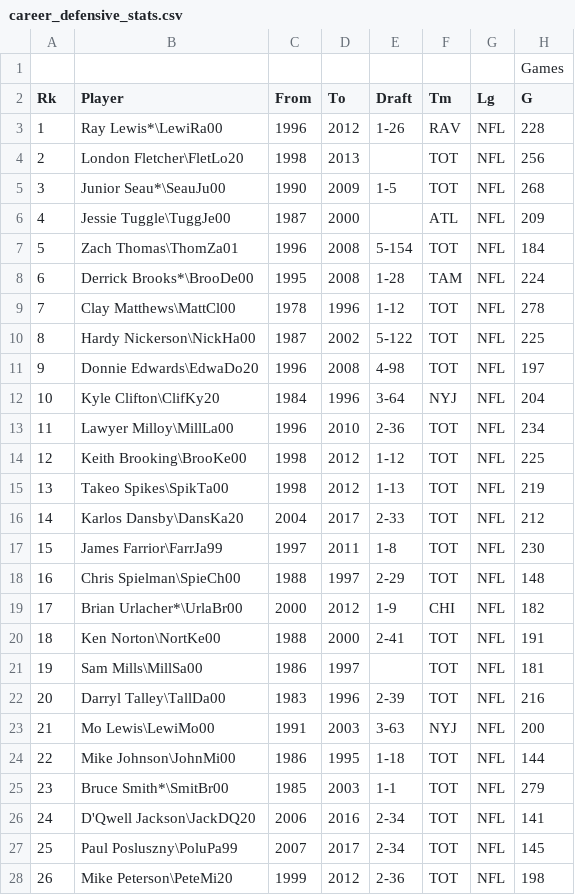
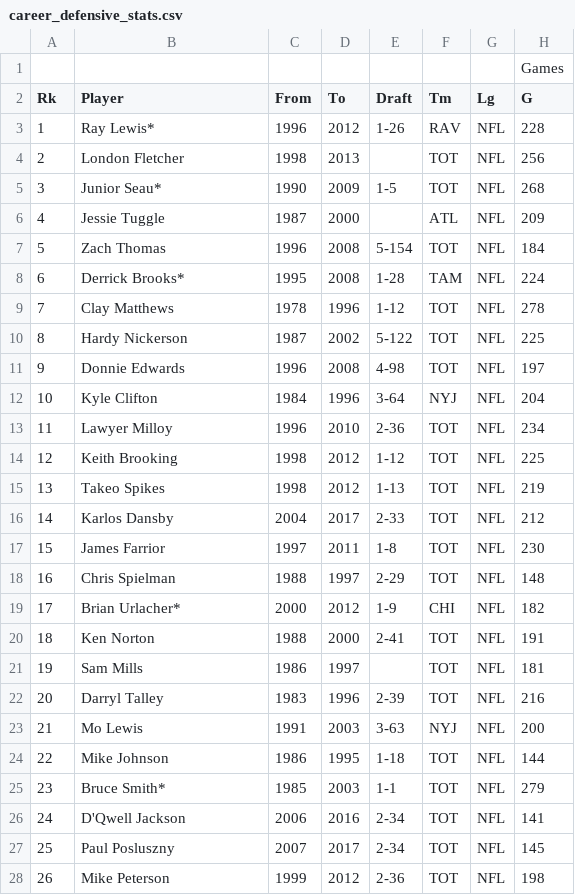
Before and after one commit to infovis2019-nfl/nfl_visualization, a CSV file: pro_football_dataset/players/career_defensive_stats.csv, drawn as a sheet; only a part is shown; the diff covers the shown part only; the diff names each change by its address in the sheet, - before the commit and + after, or states it on an @@ line.

```diff
--- a/pro_football_dataset/players/career_defensive_stats.csv
+++ b/pro_football_dataset/players/career_defensive_stats.csv
-B3 (Player): Ray Lewis*\LewiRa00
+B3 (Player): Ray Lewis*
-B4 (Player): London Fletcher\FletLo20
+B4 (Player): London Fletcher
-B5 (Player): Junior Seau*\SeauJu00
+B5 (Player): Junior Seau*
-B6 (Player): Jessie Tuggle\TuggJe00
+B6 (Player): Jessie Tuggle
-B7 (Player): Zach Thomas\ThomZa01
+B7 (Player): Zach Thomas
-B8 (Player): Derrick Brooks*\BrooDe00
+B8 (Player): Derrick Brooks*
-B9 (Player): Clay Matthews\MattCl00
+B9 (Player): Clay Matthews
-B10 (Player): Hardy Nickerson\NickHa00
+B10 (Player): Hardy Nickerson
-B11 (Player): Donnie Edwards\EdwaDo20
+B11 (Player): Donnie Edwards
-B12 (Player): Kyle Clifton\ClifKy20
+B12 (Player): Kyle Clifton
-B13 (Player): Lawyer Milloy\MillLa00
+B13 (Player): Lawyer Milloy
-B14 (Player): Keith Brooking\BrooKe00
+B14 (Player): Keith Brooking
-B15 (Player): Takeo Spikes\SpikTa00
+B15 (Player): Takeo Spikes
-B16 (Player): Karlos Dansby\DansKa20
+B16 (Player): Karlos Dansby
-B17 (Player): James Farrior\FarrJa99
+B17 (Player): James Farrior
-B18 (Player): Chris Spielman\SpieCh00
+B18 (Player): Chris Spielman
-B19 (Player): Brian Urlacher*\UrlaBr00
+B19 (Player): Brian Urlacher*
-B20 (Player): Ken Norton\NortKe00
+B20 (Player): Ken Norton
-B21 (Player): Sam Mills\MillSa00
+B21 (Player): Sam Mills
-B22 (Player): Darryl Talley\TallDa00
+B22 (Player): Darryl Talley
-B23 (Player): Mo Lewis\LewiMo00
+B23 (Player): Mo Lewis
-B24 (Player): Mike Johnson\JohnMi00
+B24 (Player): Mike Johnson
-B25 (Player): Bruce Smith*\SmitBr00
+B25 (Player): Bruce Smith*
-B26 (Player): D'Qwell Jackson\JackDQ20
+B26 (Player): D'Qwell Jackson
-B27 (Player): Paul Posluszny\PoluPa99
+B27 (Player): Paul Posluszny
-B28 (Player): Mike Peterson\PeteMi20
+B28 (Player): Mike Peterson
```
Also changed, not shown: 174 edited cells elsewhere in this file, pro_football_dataset/players/career_kicker_stats.csv, pro_football_dataset/players/career_pass_defense_stats.csv, 18 other files.
